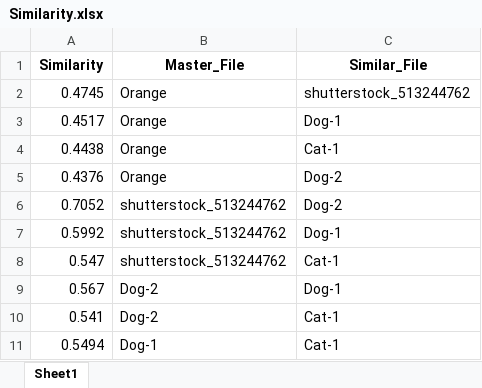
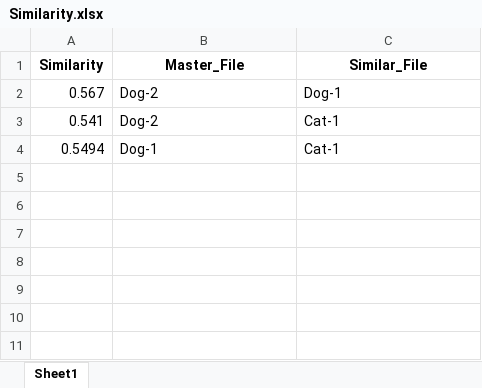
Before and after one commit to machine-learners-sjsu/engagement-predictor, an Excel workbook: notebooks/Image-Similarity/Similarity.xlsx, sheet Sheet1, drawn as a sheet; values as stored, in another font and other column widths than the file's, no borders; the diff names each change by its address in the sheet, - before the commit and + after, or states it on an @@ line.

```diff
--- a/notebooks/Image-Similarity/Similarity.xlsx (sheet Sheet1)
+++ b/notebooks/Image-Similarity/Similarity.xlsx (sheet Sheet1)
-row 2: 0.4745 | Orange | shutterstock_513244762
-row 3: 0.4517 | Orange | Dog-1
-row 4: 0.4438 | Orange | Cat-1
-row 5: 0.4376 | Orange | Dog-2
-row 6: 0.7052 | shutterstock_513244762 | Dog-2
-row 7: 0.5992 | shutterstock_513244762 | Dog-1
-row 8: 0.547 | shutterstock_513244762 | Cat-1
```
Also changed, not shown: 14 other files.
